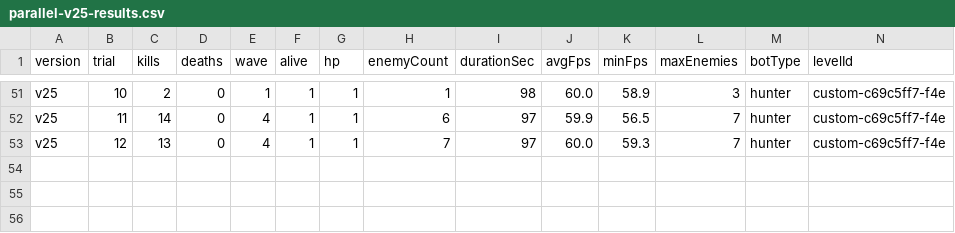
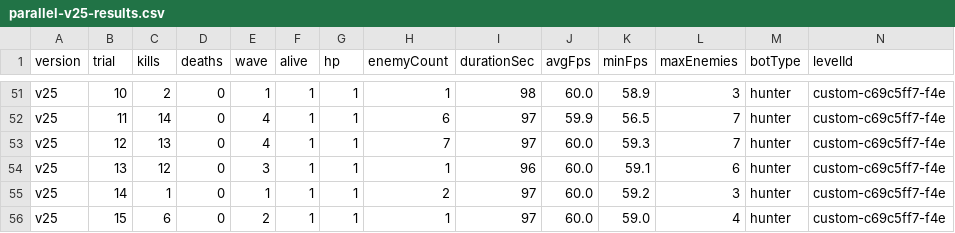
Before and after one commit to Deq710sia/wankle-trials, a CSV file: trial-data/csvs/parallel-v25-results.csv, drawn as a sheet; only a part is shown, gaps mark what is left out; rows hold the shown columns only; the diff names each change by its address in the sheet, - before the commit and + after, or states it on an @@ line.

```diff
--- a/trial-data/csvs/parallel-v25-results.csv
+++ b/trial-data/csvs/parallel-v25-results.csv
+row 54: v25 | 13 | 12 | 0 | 3 | 1 | 1 | 1 | 96 | 60.0 | 59.1 | 6 | hunter | custom-c69c5ff7-f4e
+row 55: v25 | 14 | 1 | 0 | 1 | 1 | 1 | 2 | 97 | 60.0 | 59.2 | 3 | hunter | custom-c69c5ff7-f4e
+row 56: v25 | 15 | 6 | 0 | 2 | 1 | 1 | 1 | 97 | 60.0 | 59.0 | 4 | hunter | custom-c69c5ff7-f4e
```
Also changed, not shown: trial-data/csvs/parallel-v24-results.csv, trial-data/csvs/parallel-v27-results.csv, 11 other files.
